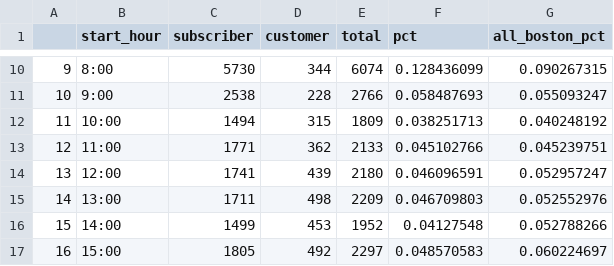
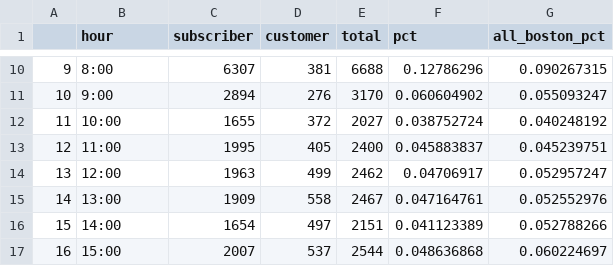
Before and after one commit to ashleyteow/project-team-7-bikes, a CSV file: data/chester_square_start_hour.csv, drawn as a sheet; only a part is shown, gaps mark what is left out; the diff covers the shown part only.

```diff
--- a/data/chester_square_start_hour.csv
+++ b/data/chester_square_start_hour.csv
@@ -1 +1 @@
-,start_hour,subscriber,customer,total,pct,all_boston_pct
+,hour,subscriber,customer,total,pct,all_boston_pct
@@ -10,8 +10,8 @@
-9,8:00,5730,344,6074,0.128436099,0.090267315
-10,9:00,2538,228,2766,0.058487693,0.055093247
-11,10:00,1494,315,1809,0.038251713,0.040248192
-12,11:00,1771,362,2133,0.045102766,0.045239751
-13,12:00,1741,439,2180,0.046096591,0.052957247
-14,13:00,1711,498,2209,0.046709803,0.052552976
-15,14:00,1499,453,1952,0.04127548,0.052788266
-16,15:00,1805,492,2297,0.048570583,0.060224697
+9,8:00,6307,381,6688,0.12786296,0.090267315
+10,9:00,2894,276,3170,0.060604902,0.055093247
+11,10:00,1655,372,2027,0.038752724,0.040248192
+12,11:00,1995,405,2400,0.045883837,0.045239751
+13,12:00,1963,499,2462,0.04706917,0.052957247
+14,13:00,1909,558,2467,0.047164761,0.052552976
+15,14:00,1654,497,2151,0.041123389,0.052788266
+16,15:00,2007,537,2544,0.048636868,0.060224697
```
Also changed, not shown: 64 edited cells elsewhere in this file, data/all_boston_end_hour.csv, data/chester_square_end_hour.csv, 2 other files.
